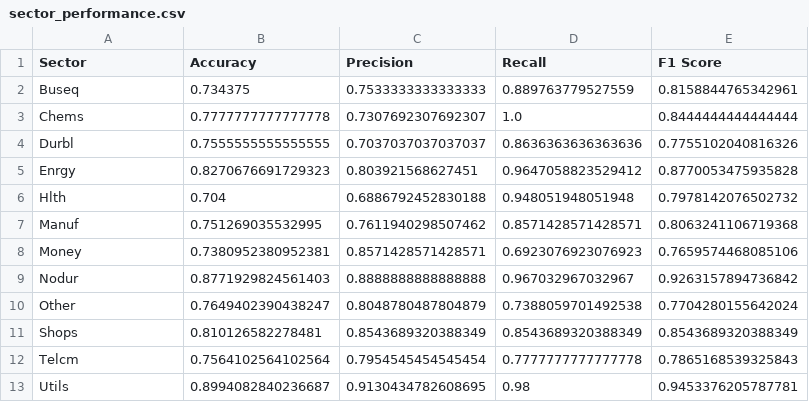
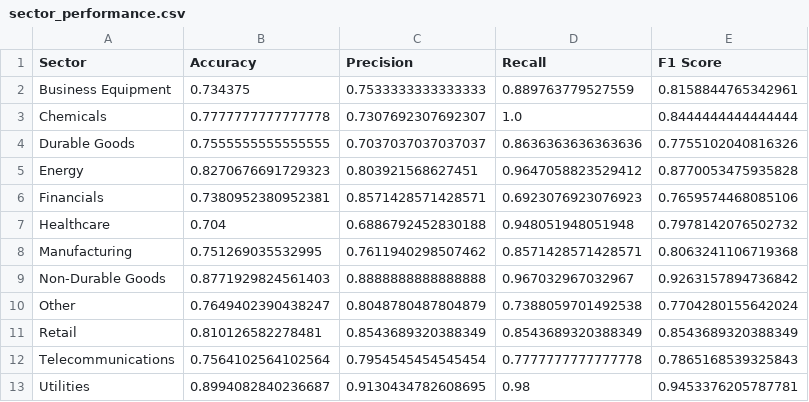
Before and after one commit to Nozomi-Nova/ds4200-team-project, a CSV file: data/sector_performance.csv, drawn as a sheet.

```diff
--- a/data/sector_performance.csv
+++ b/data/sector_performance.csv
@@ -1,13 +1,13 @@
 Sector,Accuracy,Precision,Recall,F1 Score
-Buseq,0.734375,0.7533333333333333,0.889763779527559,0.8158844765342961
-Chems,0.7777777777777778,0.7307692307692307,1.0,0.8444444444444444
-Durbl,0.7555555555555555,0.7037037037037037,0.8636363636363636,0.7755102040816326
-Enrgy,0.8270676691729323,0.803921568627451,0.9647058823529412,0.8770053475935828
-Hlth,0.704,0.6886792452830188,0.948051948051948,0.7978142076502732
-Manuf,0.751269035532995,0.7611940298507462,0.8571428571428571,0.8063241106719368
-Money,0.7380952380952381,0.8571428571428571,0.6923076923076923,0.7659574468085106
-Nodur,0.8771929824561403,0.8888888888888888,0.967032967032967,0.9263157894736842
+Business Equipment,0.734375,0.7533333333333333,0.889763779527559,0.8158844765342961
+Chemicals,0.7777777777777778,0.7307692307692307,1.0,0.8444444444444444
+Durable Goods,0.7555555555555555,0.7037037037037037,0.8636363636363636,0.7755102040816326
+Energy,0.8270676691729323,0.803921568627451,0.9647058823529412,0.8770053475935828
+Financials,0.7380952380952381,0.8571428571428571,0.6923076923076923,0.7659574468085106
+Healthcare,0.704,0.6886792452830188,0.948051948051948,0.7978142076502732
+Manufacturing,0.751269035532995,0.7611940298507462,0.8571428571428571,0.8063241106719368
+Non-Durable Goods,0.8771929824561403,0.8888888888888888,0.967032967032967,0.9263157894736842
 Other,0.7649402390438247,0.8048780487804879,0.7388059701492538,0.7704280155642024
-Shops,0.810126582278481,0.8543689320388349,0.8543689320388349,0.8543689320388349
-Telcm,0.7564102564102564,0.7954545454545454,0.7777777777777778,0.7865168539325843
-Utils,0.8994082840236687,0.9130434782608695,0.98,0.9453376205787781
+Retail,0.810126582278481,0.8543689320388349,0.8543689320388349,0.8543689320388349
+Telecommunications,0.7564102564102564,0.7954545454545454,0.7777777777777778,0.7865168539325843
+Utilities,0.8994082840236687,0.9130434782608695,0.98,0.9453376205787781
```
Also changed, not shown: 15 other files.
